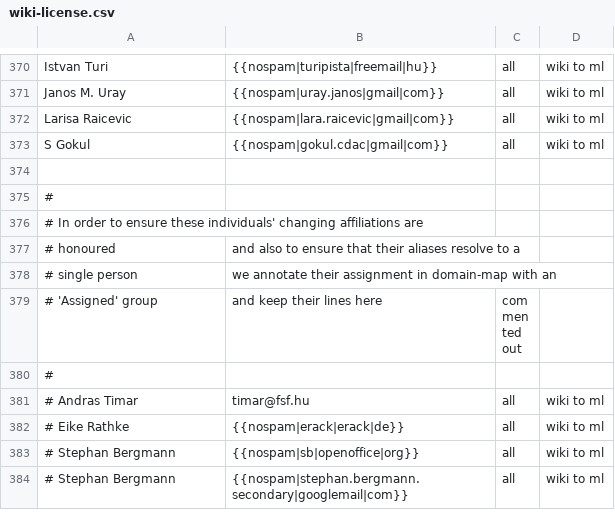
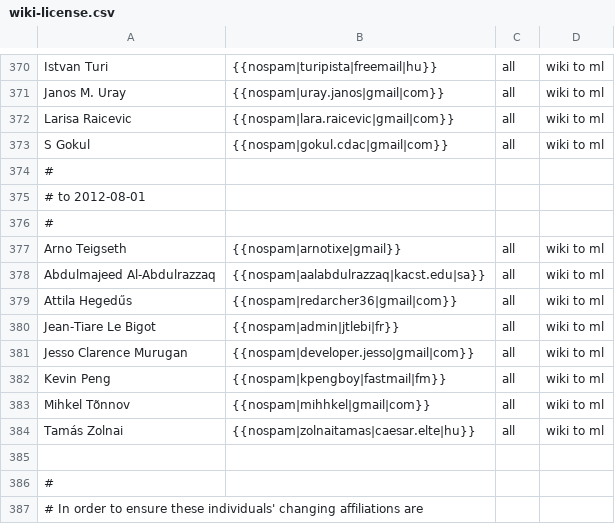
Before and after one commit to freedesktop/libreoffice-gitdm-config, a CSV file: wiki-license.csv, drawn as a sheet; only a part is shown, gaps mark what is left out; the shorter side is filled out with more unchanged rows.

Commit message:
latest bits from the wiki

```diff
--- a/wiki-license.csv
+++ b/wiki-license.csv
@@ -373,2 +373,13 @@ Larisa Raicevic,{{nospam|lara.raicevic|gmail|com}},all,wiki to ml
 S Gokul,{{nospam|gokul.cdac|gmail|com}},all,wiki to ml
+#
+# to 2012-08-01
+#
+Arno Teigseth,{{nospam|arnotixe|gmail}},all,wiki to ml
+Abdulmajeed Al-Abdulrazzaq,{{nospam|aalabdulrazzaq|kacst.edu|sa}},all,wiki to ml
+Attila Hegedűs,{{nospam|redarcher36|gmail|com}},all,wiki to ml
+Jean-Tiare Le Bigot,{{nospam|admin|jtlebi|fr}},all,wiki to ml
+Jesso Clarence Murugan,{{nospam|developer.jesso|gmail|com}},all,wiki to ml
+Kevin Peng,{{nospam|kpengboy|fastmail|fm}},all,wiki to ml
+Mihkel Tõnnov,{{nospam|mihhkel|gmail|com}},all,wiki to ml
+Tamás Zolnai,{{nospam|zolnaitamas|caesar.elte|hu}},all,wiki to ml
 
```
